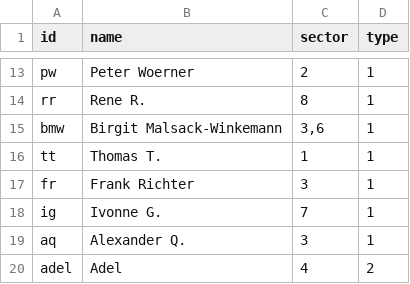
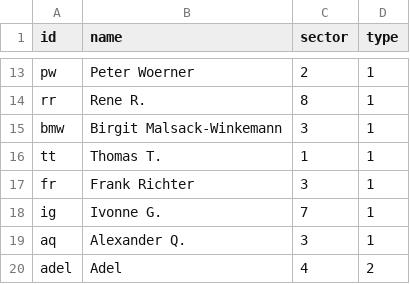
Before and after one commit to sh337hdm/testat, a CSV file: nodes.csv, drawn as a sheet; only a part is shown, gaps mark what is left out.

Commit message:
Update nodes.csv

```diff
--- a/nodes.csv
+++ b/nodes.csv
@@ -14,3 +14,3 @@ pw,Peter Woerner,2,1
 rr,Rene R. ,8,1
-bmw,Birgit Malsack-Winkemann,"3,6",1
+bmw,Birgit Malsack-Winkemann,3,1
 tt,Thomas T. ,1,1
```
